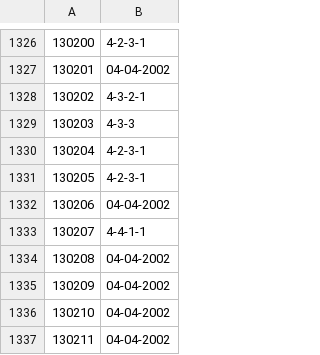
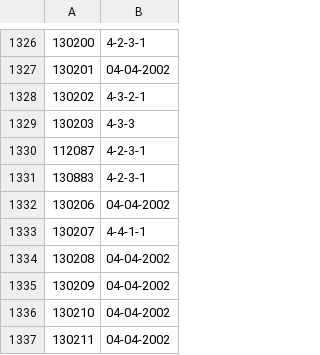
Before and after one commit to igor1043/fifa-mods, a TSV file: ModCarrerMode/data/catalogs/club_formation_fallback.tsv, drawn as a sheet; only a part is shown, gaps mark what is left out.

```diff
--- a/ModCarrerMode/data/catalogs/club_formation_fallback.tsv
+++ b/ModCarrerMode/data/catalogs/club_formation_fallback.tsv
@@ -1329,4 +1329,4 @@
 130203|4-3-3
-130204|4-2-3-1
-130205|4-2-3-1
+112087|4-2-3-1
+130883|4-2-3-1
 130206|04-04-2002
```
Also changed, not shown: ModCarrerMode/data/catalogs/club_manager_fallback.tsv, ModCarrerMode/data/catalogs/club_stadium_fallback.tsv, 41 other files.
